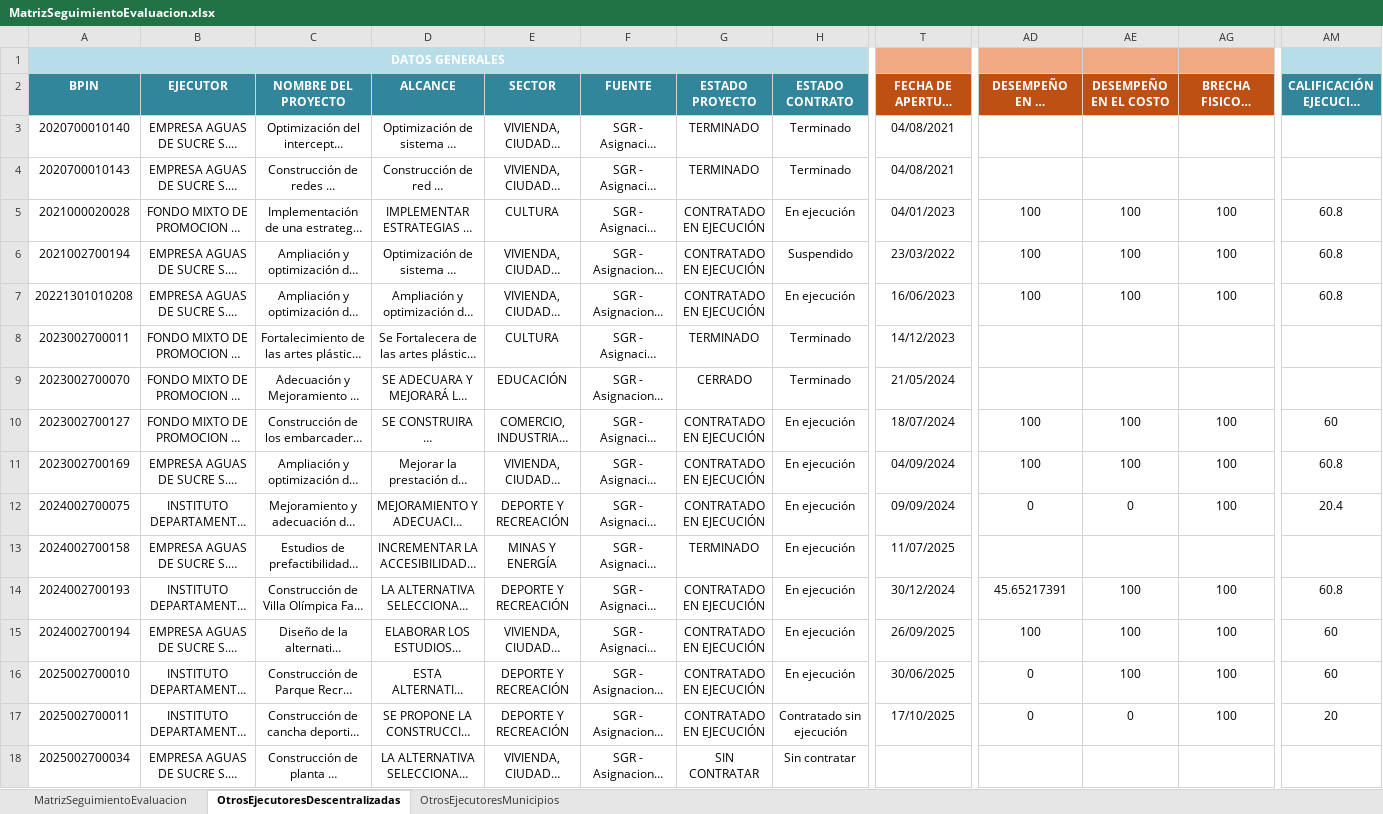
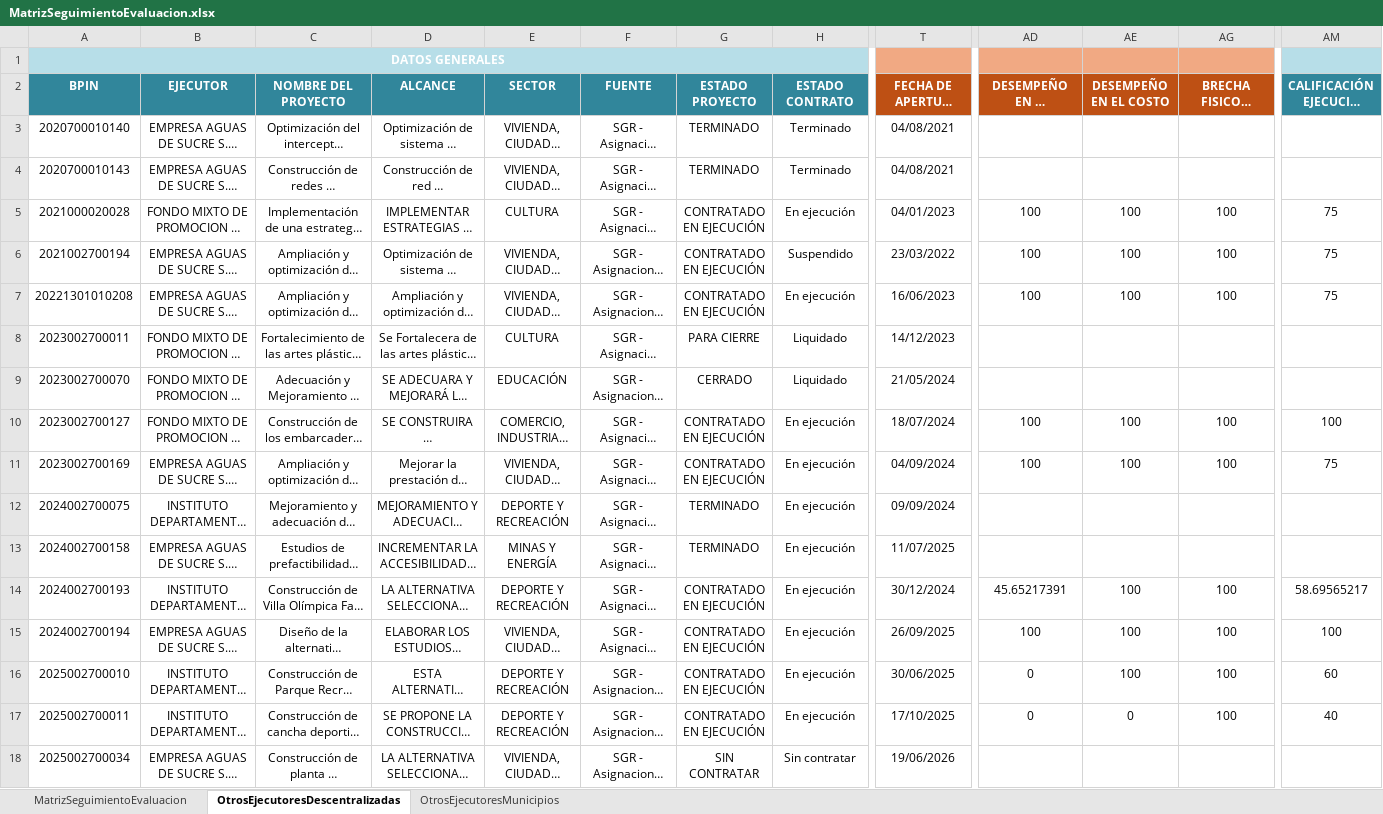
Before and after one commit to Dona121/Matriz-Evaluacion-Regalias, an Excel workbook: data/MatrizSeguimientoEvaluacion.xlsx, sheet OtrosEjecutoresDescentralizadas, drawn as a sheet; only a part is shown, gaps mark what is left out; long unchanged cells end in …; values as stored, in another font and other column widths than the file's, no borders; table styles not drawn; the diff covers the shown part only; the diff names each change by its address in the sheet, - before the commit and + after, or states it on an @@ line.

```diff
--- a/data/MatrizSeguimientoEvaluacion.xlsx (sheet OtrosEjecutoresDescentralizadas)
+++ b/data/MatrizSeguimientoEvaluacion.xlsx (sheet OtrosEjecutoresDescentralizadas)
-B1:H1 fill: #B7DEE8
+B1:H1 fill: none
-T1:AE1 fill: #F1A983
+T1:AE1 fill: none
-AG1 fill: #F1A983
+AG1 fill: none
-AM1 fill: #B7DEE8
+AM1 fill: none
-AM5:AM7: 60.8
+AM5:AM7: 75
-G8 (ESTADO PROYECTO): TERMINADO
+G8 (ESTADO PROYECTO): PARA CIERRE
-H8:H9 (ESTADO CONTRATO): Terminado
+H8:H9 (ESTADO CONTRATO): Liquidado
-AM10: 60
+AM10: 100
-AM11: 60.8
+AM11: 75
-G12 (ESTADO PROYECTO): CONTRATADO EN EJECUCIÓN
+G12 (ESTADO PROYECTO): TERMINADO
-AD12 (DESEMPEÑO EN EL CRONOGRAMA): 0
+AD12 (DESEMPEÑO EN EL CRONOGRAMA): (empty)
-AE12 (DESEMPEÑO EN EL COSTO): 0
+AE12 (DESEMPEÑO EN EL COSTO): (empty)
-AG12 (BRECHA FISICO - FINANCIERA): 100
+AG12 (BRECHA FISICO - FINANCIERA): (empty)
-AM12: 20.4
+AM12: (empty)
-AM14: 60.8
+AM14: 58.69565217
-AM15: 60
+AM15: 100
-H17 (ESTADO CONTRATO): Contratado sin ejecución
+H17 (ESTADO CONTRATO): En ejecución
-AM17: 20
+AM17: 40
-T18: (empty)
+T18: 19/06/2026
```
Also changed, not shown: cell formats elsewhere in this sheet, sheet MatrizSeguimientoEvaluacion, sheet OtrosEjecutoresMunicipios, formulas that keep their value, hidden cells, data/CG-cttos.xlsx.
